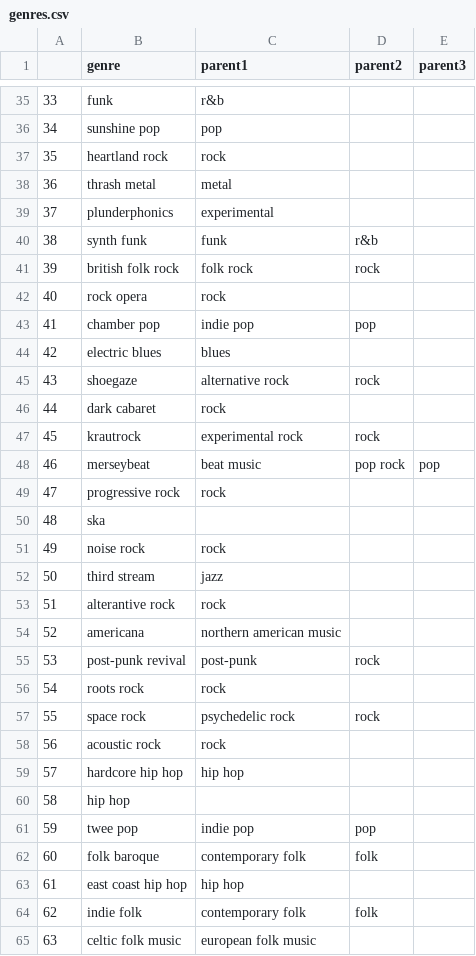
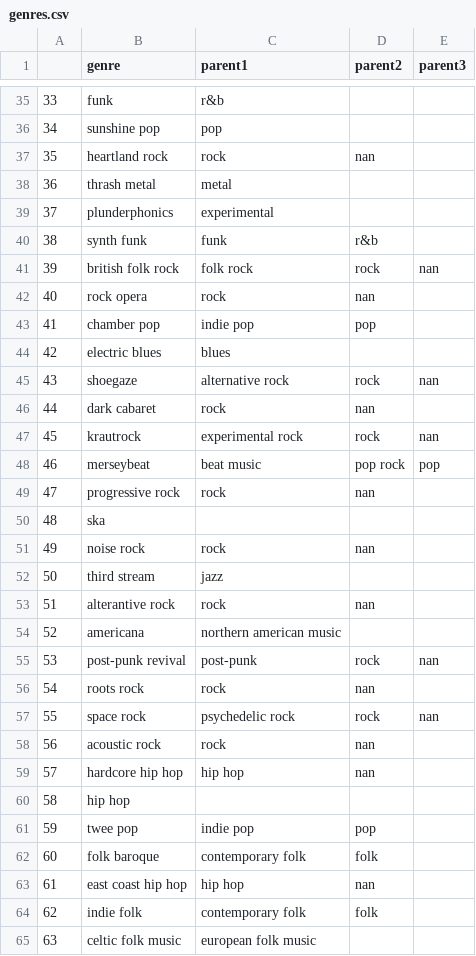
Before and after one commit to maximilianhenning/rym-top-albums-over-time, a CSV file: output/genres.csv, drawn as a sheet; only a part is shown, gaps mark what is left out; the diff covers the shown part only.

```diff
--- a/output/genres.csv
+++ b/output/genres.csv
@@ -36,3 +36,3 @@
 34;sunshine pop;pop;;
-35;heartland rock;rock;;
+35;heartland rock;rock;nan;
 36;thrash metal;metal;;
@@ -40,21 +40,21 @@
 38;synth funk;funk;r&b;
-39;british folk rock;folk rock;rock;
-40;rock opera;rock;;
+39;british folk rock;folk rock;rock;nan
+40;rock opera;rock;nan;
 41;chamber pop;indie pop;pop;
 42;electric blues;blues;;
-43;shoegaze;alternative rock;rock;
-44;dark cabaret;rock;;
-45;krautrock;experimental rock;rock;
+43;shoegaze;alternative rock;rock;nan
+44;dark cabaret;rock;nan;
+45;krautrock;experimental rock;rock;nan
 46;merseybeat;beat music;pop rock;pop
-47;progressive rock;rock;;
+47;progressive rock;rock;nan;
 48;ska;;;
-49;noise rock;rock;;
+49;noise rock;rock;nan;
 50;third stream;jazz;;
-51;alterantive rock;rock;;
+51;alterantive rock;rock;nan;
 52;americana;northern american music;;
-53;post-punk revival;post-punk;rock;
-54;roots rock;rock;;
-55;space rock;psychedelic rock;rock;
-56;acoustic rock;rock;;
-57;hardcore hip hop;hip hop;;
+53;post-punk revival;post-punk;rock;nan
+54;roots rock;rock;nan;
+55;space rock;psychedelic rock;rock;nan
+56;acoustic rock;rock;nan;
+57;hardcore hip hop;hip hop;nan;
 58;hip hop;;;
@@ -62,3 +62,3 @@
 60;folk baroque;contemporary folk;folk;
-61;east coast hip hop;hip hop;;
+61;east coast hip hop;hip hop;nan;
 62;indie folk;contemporary folk;folk;
```
Also changed, not shown: 3 added rows and 60 edited cells elsewhere in this file, annotation/genres_to_be_annotated.csv, 3 other files.
